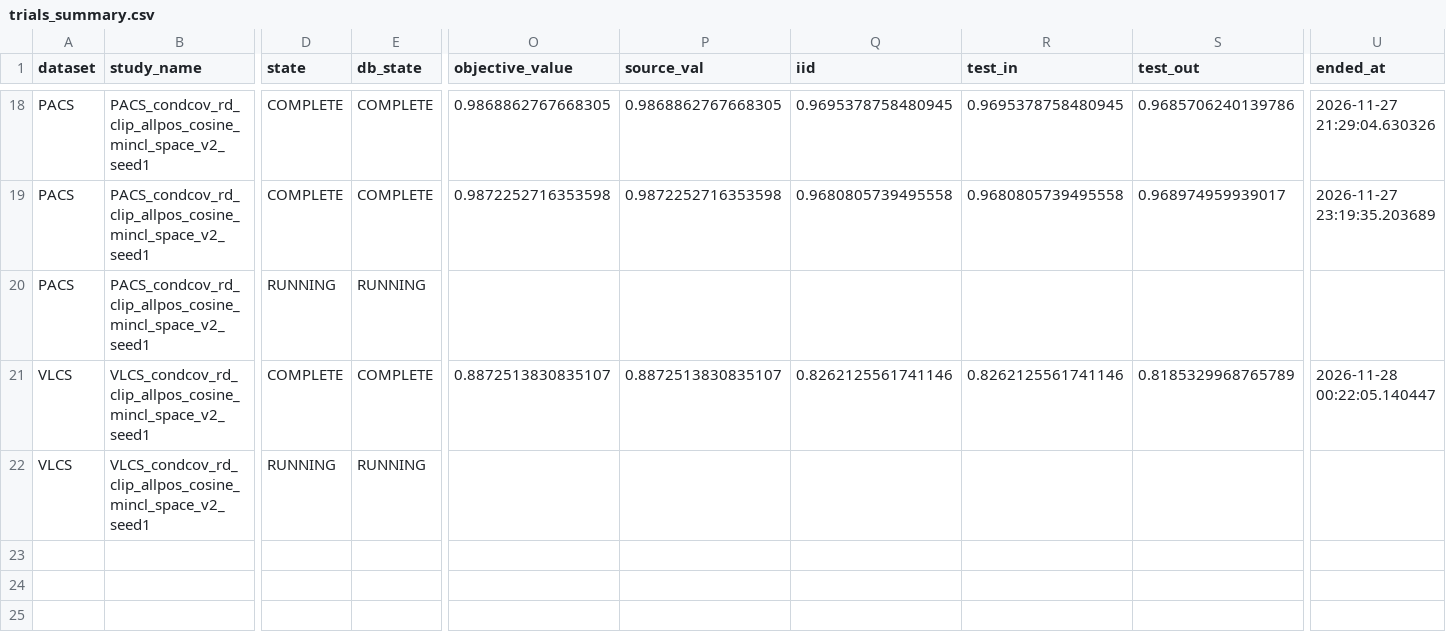
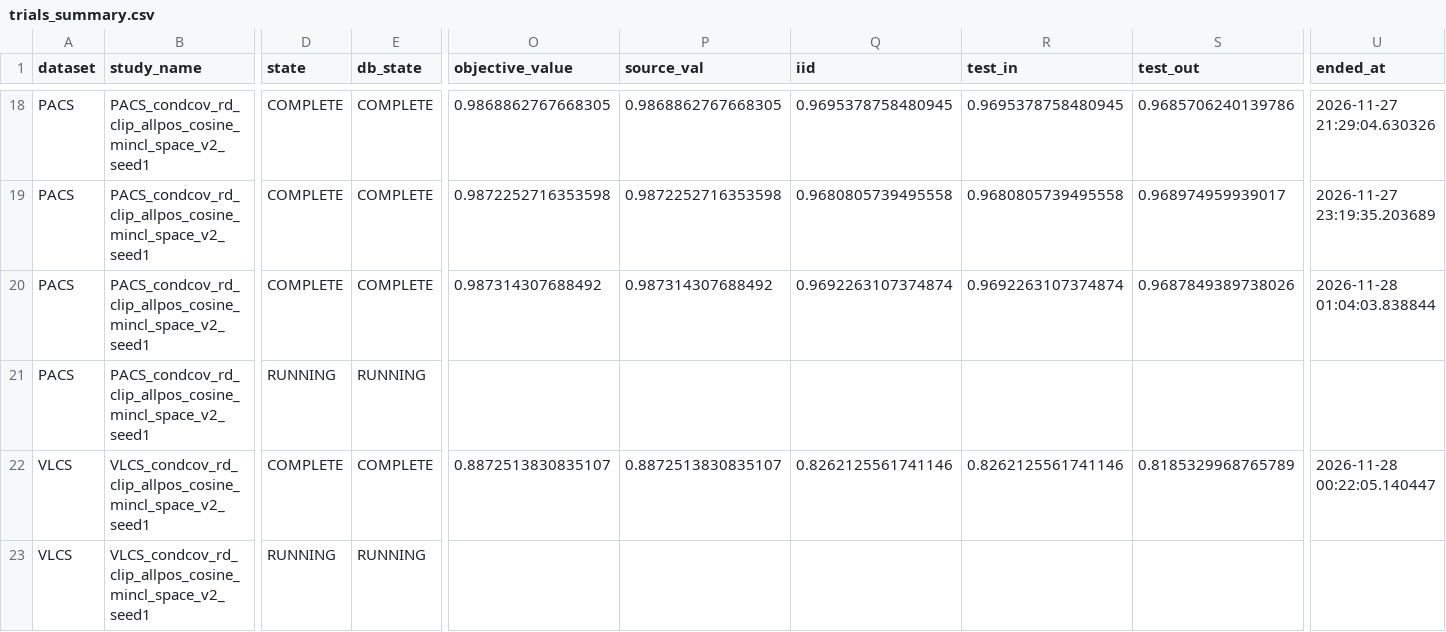
Before and after one commit to r97993346-design/DCCL-3Source-DomainNet, a CSV file: DCCL/DCCL/analysis_results/cipt_clip_supcon_cosine_optuna_mincl_space_v2_20261127/trials_summary.csv, drawn as a sheet; only a part is shown, gaps mark what is left out; rows hold the shown columns only; the diff names each change by its address in the sheet, - before the commit and + after, or states it on an @@ line.

Commit message:
Sync completed and active experiment results (2026-11-28T01:04:25+08:00)

```diff
--- a/DCCL/DCCL/analysis_results/cipt_clip_supcon_cosine_optuna_mincl_space_v2_20261127/trials_summary.csv
+++ b/DCCL/DCCL/analysis_results/cipt_clip_supcon_cosine_optuna_mincl_space_v2_20261127/trials_summary.csv
-D20 (state): RUNNING
+D20 (state): COMPLETE
-E20 (db_state): RUNNING
+E20 (db_state): COMPLETE
-O20 (objective_value): (empty)
+O20 (objective_value): 0.987314307688492
-P20 (source_val): (empty)
+P20 (source_val): 0.987314307688492
-Q20 (iid): (empty)
+Q20 (iid): 0.9692263107374874
-R20 (test_in): (empty)
+R20 (test_in): 0.9692263107374874
-S20 (test_out): (empty)
+S20 (test_out): 0.9687849389738026
-U20 (ended_at): (empty)
+U20 (ended_at): 2026-11-28 01:04:03.838844
+row 21: PACS | PACS_condcov_rd_clip_allpos_cosine_mincl_space_v2_seed1 | RUNNING | RUNNING
```
Also changed, not shown: DCCL/DCCL/analysis_results/cipt_clip_supcon_cosine_optuna_mincl_space_v2_20261127/folds_summary.csv, 7 other files.
